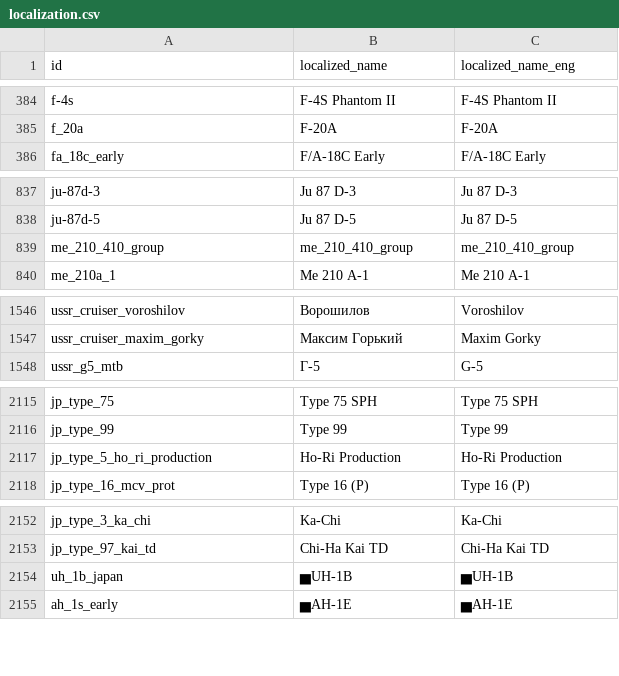
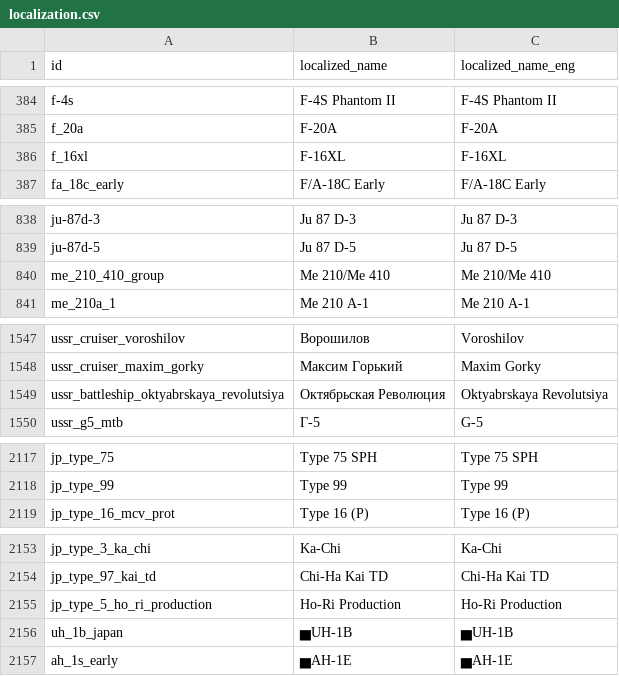
Before and after one commit to Muxomor/wt_datamine_parser_py, a CSV file: localization.csv, drawn as a sheet; only a part is shown, gaps mark what is left out.

```diff
--- a/localization.csv
+++ b/localization.csv
@@ -385,2 +385,3 @@ f-4s,F-4S Phantom II,F-4S Phantom II
 f_20a,F-20A,F-20A
+f_16xl,F-16XL,F-16XL
 fa_18c_early,F/A-18C Early,F/A-18C Early
@@ -838,3 +839,3 @@ ju-87d-3,Ju 87 D-3,Ju 87 D-3
 ju-87d-5,Ju 87 D-5,Ju 87 D-5
-me_210_410_group,me_210_410_group,me_210_410_group
+me_210_410_group,Me 210/Me 410,Me 210/Me 410
 me_210a_1,Me 210 A-1,Me 210 A-1
@@ -1547,2 +1548,3 @@ ussr_cruiser_voroshilov,Ворошилов,Voroshilov
 ussr_cruiser_maxim_gorky,Максим Горький,Maxim Gorky
+ussr_battleship_oktyabrskaya_revolutsiya,Октябрьская Революция,Oktyabrskaya Revolutsiya
 ussr_g5_mtb,Г-5,G-5
@@ -2116,3 +2118,2 @@ jp_type_75,Type 75 SPH,Type 75 SPH
 jp_type_99,Type 99,Type 99
-jp_type_5_ho_ri_production,Ho-Ri Production,Ho-Ri Production
 jp_type_16_mcv_prot,Type 16 (P),Type 16 (P)
@@ -2153,2 +2154,3 @@ jp_type_3_ka_chi,Ka-Chi,Ka-Chi
 jp_type_97_kai_td,Chi-Ha Kai TD,Chi-Ha Kai TD
+jp_type_5_ho_ri_production,Ho-Ri Production,Ho-Ri Production
 uh_1b_japan,▅UH-1B,▅UH-1B
```
Also changed, not shown: dependencies.csv, shop.csv, 9 other files.
